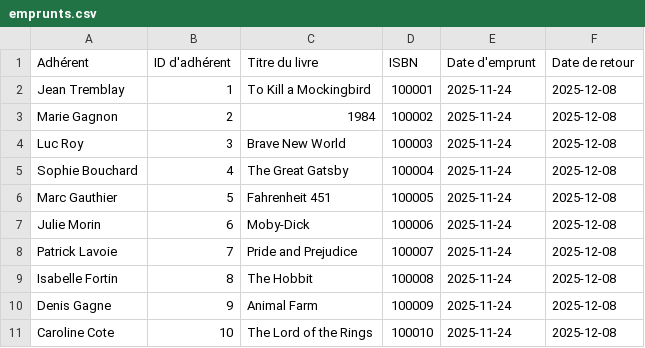
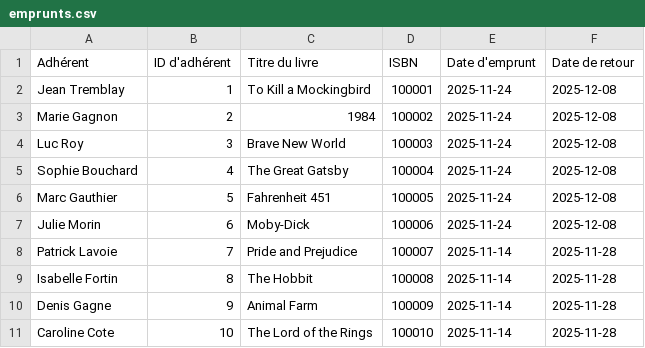
Before and after one commit to Bouwill4747/Team-CH, a CSV file: emprunts.csv, drawn as a sheet.

```diff
--- a/emprunts.csv
+++ b/emprunts.csv
@@ -7,5 +7,5 @@ Marc Gauthier,5,Fahrenheit 451,100005,2025-11-24,2025-12-08
 Julie Morin,6,Moby-Dick,100006,2025-11-24,2025-12-08
-Patrick Lavoie,7,Pride and Prejudice,100007,2025-11-24,2025-12-08
-Isabelle Fortin,8,The Hobbit,100008,2025-11-24,2025-12-08
-Denis Gagne,9,Animal Farm,100009,2025-11-24,2025-12-08
-Caroline Cote,10,The Lord of the Rings,100010,2025-11-24,2025-12-08
+Patrick Lavoie,7,Pride and Prejudice,100007,2025-11-14,2025-11-28
+Isabelle Fortin,8,The Hobbit,100008,2025-11-14,2025-11-28
+Denis Gagne,9,Animal Farm,100009,2025-11-14,2025-11-28
+Caroline Cote,10,The Lord of the Rings,100010,2025-11-14,2025-11-28
```
Also changed, not shown: livres.csv, 9 other files.
